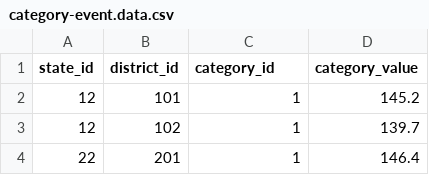
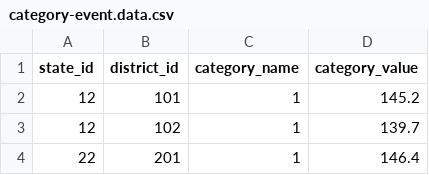
Before and after one commit to ChakshuGautam/cQube-ingestion, a CSV file: impl/c-qube/ingest/programs/pgi/category-event.data.csv, drawn as a sheet; only a part is shown.

Commit message:
corrected category data and deleted subjectdiksha file

```diff
--- a/impl/c-qube/ingest/programs/pgi/category-event.data.csv
+++ b/impl/c-qube/ingest/programs/pgi/category-event.data.csv
@@ -1,2 +1,2 @@
-state_id,district_id,category_id,category_value
+state_id,district_id,category_name,category_value
 12,101,1,145.2
```
Also changed, not shown: 1 other file.
